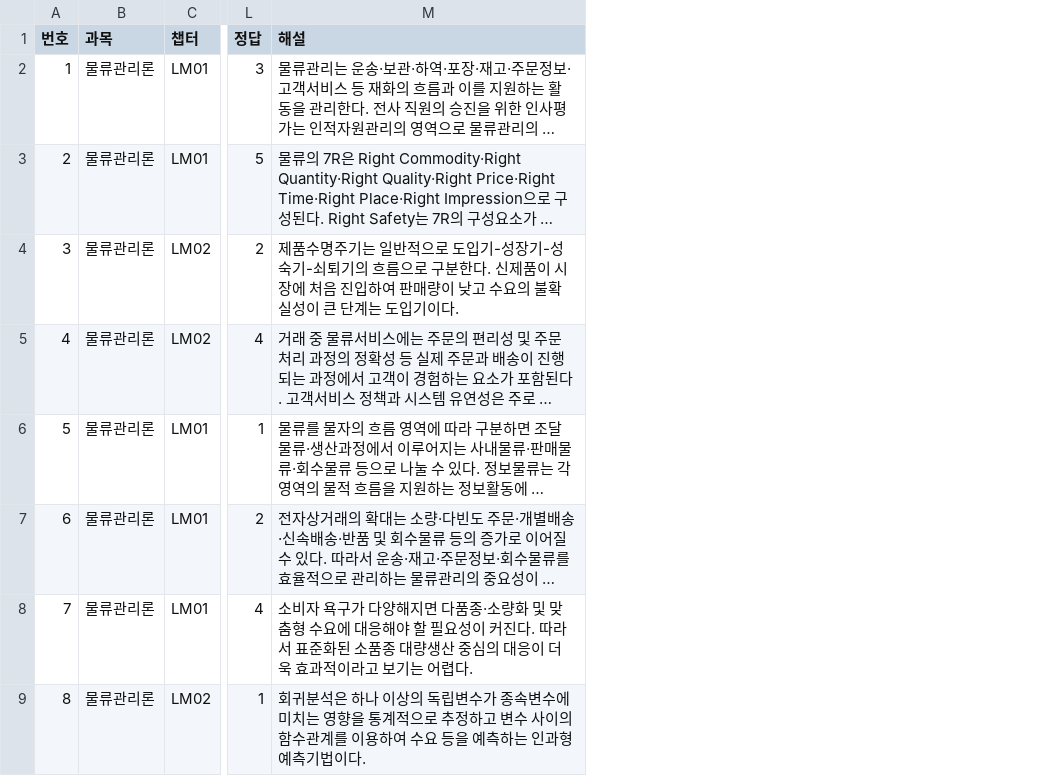
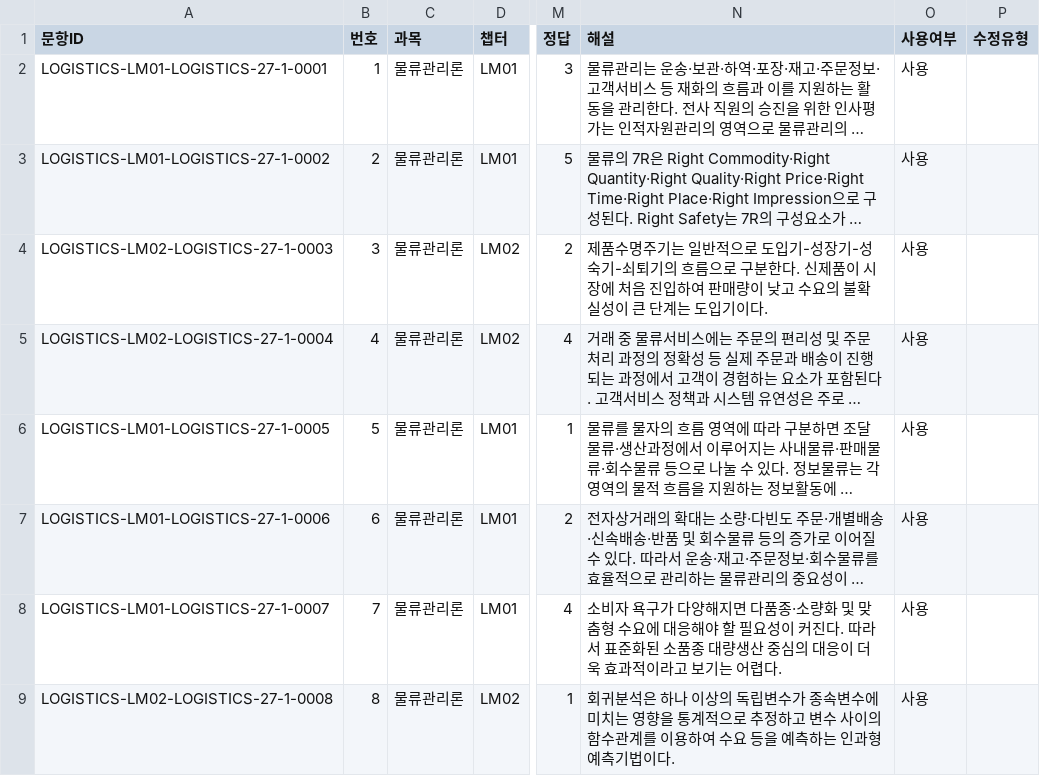
Before and after one commit to noh73010/education-webapp, a CSV file: generated/logistics/logistics_27-1.csv, drawn as a sheet; only a part is shown, gaps mark what is left out; long unchanged cells end in …; the diff names each change by its address in the sheet, - before the commit and + after, or states it on an @@ line.

```diff
--- a/generated/logistics/logistics_27-1.csv
+++ b/generated/logistics/logistics_27-1.csv
+column A (문항ID), rows 2-9: LOGISTICS-LM01-LOGISTICS-27-1-0001 | LOGISTICS-LM01-LOGISTICS-27-1-0002 | LOGISTICS-LM02-LOGISTICS-27-1-0003 | LOGISTICS-LM02-LOGISTICS-27-1-0004 | LOGISTICS-LM01-LOGISTICS-27-1-0005 | LOGISTICS-LM01-LOGISTICS-27-1-0006 | LOGISTICS-LM01-LOGISTICS-27-1-0007 | LOGISTICS-LM02-LOGISTICS-27-1-0008
+column O (사용여부), rows 2-9: all 사용
+column P (수정유형), empty
```
Also changed, not shown: generated/logistics/logistics_25-1.csv, generated/logistics/logistics_28-1.csv, 28 other files.
